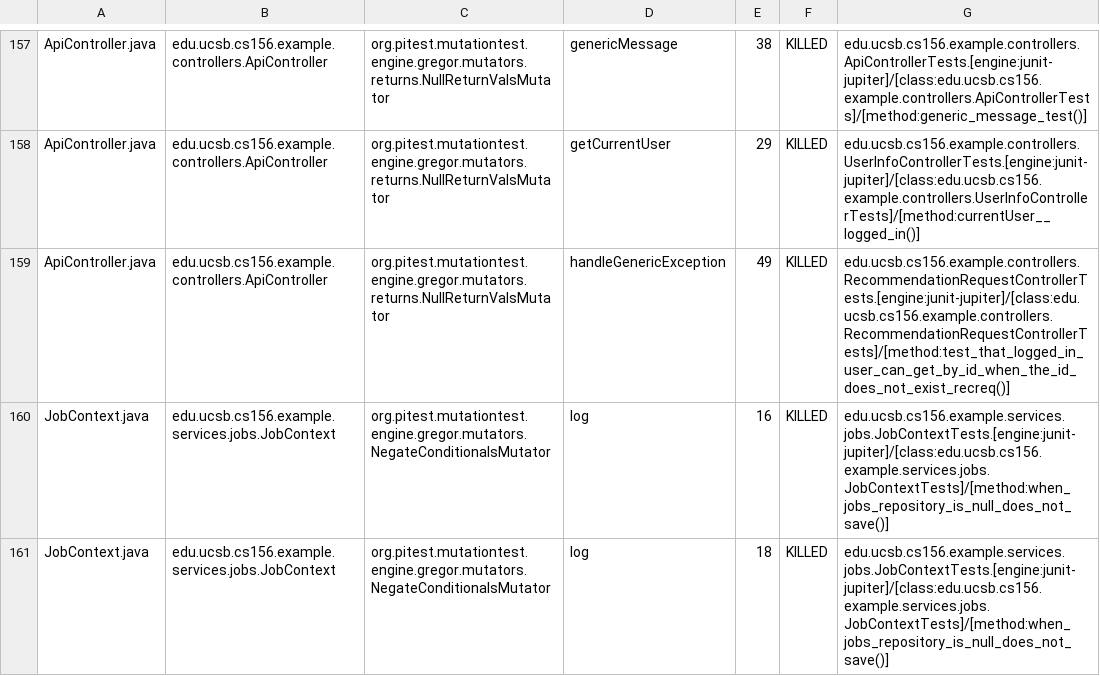
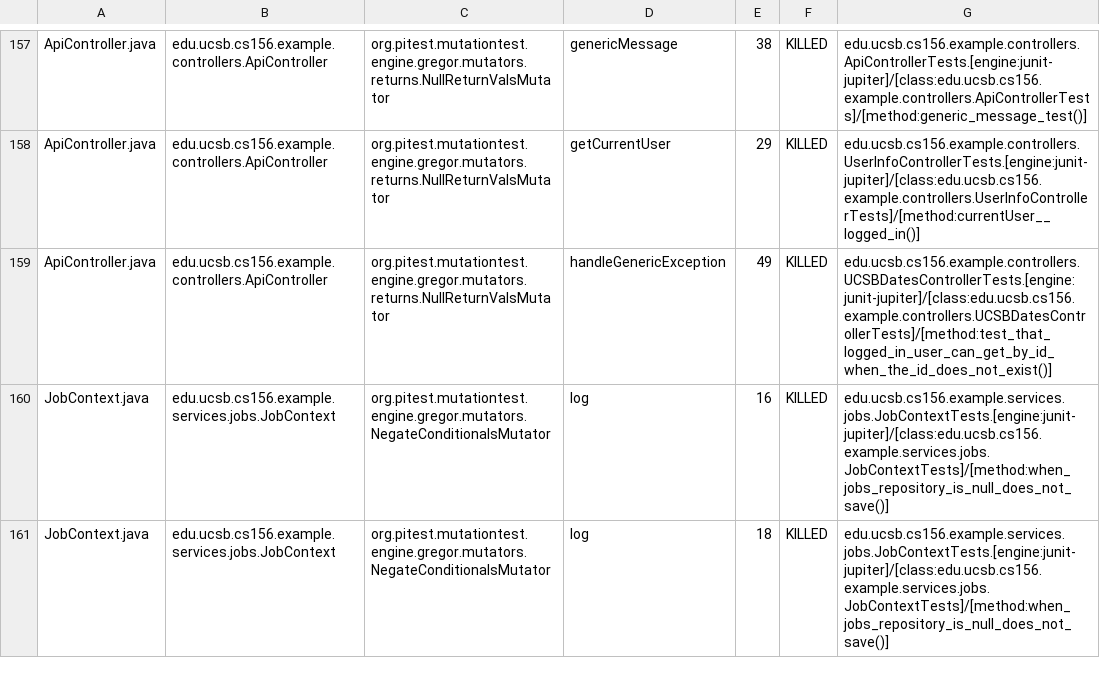
Before and after one commit to ucsb-cs156-s25/team01-s25-14, a CSV file: prs/65/pitest/mutations.csv, drawn as a sheet; only a part is shown, gaps mark what is left out.

Commit message:
Deploying to gh-pages from @ ucsb-cs156-s25/team01-s25-14@12fdf08a3f0429706fa60c764d77391d30b86387 🚀

```diff
--- a/prs/65/pitest/mutations.csv
+++ b/prs/65/pitest/mutations.csv
@@ -158,3 +158,3 @@ ApiController.java,edu.ucsb.cs156.example.controllers.ApiController,org.pitest.m
 ApiController.java,edu.ucsb.cs156.example.controllers.ApiController,org.pitest.mutationtest.engine.gregor.mutators.returns.NullReturnValsMutator,getCurrentUser,29,KILLED,edu.ucsb.cs156.example.controllers.UserInfoControllerTests.[engine:junit-jupiter]/[class:edu.ucsb.cs156.example.controllers.UserInfoControllerTests]/[method:currentUser__logged_in()]
-ApiController.java,edu.ucsb.cs156.example.controllers.ApiController,org.pitest.mutationtest.engine.gregor.mutators.returns.NullReturnValsMutator,handleGenericException,49,KILLED,edu.ucsb.cs156.example.controllers.RecommendationRequestControllerTests.[engine:junit-jupiter]/[class:edu.ucsb.cs156.example.controllers.RecommendationRequestControllerTests]/[method:test_that_logged_in_user_can_get_by_id_when_the_id_does_not_exist_recreq()]
+ApiController.java,edu.ucsb.cs156.example.controllers.ApiController,org.pitest.mutationtest.engine.gregor.mutators.returns.NullReturnValsMutator,handleGenericException,49,KILLED,edu.ucsb.cs156.example.controllers.UCSBDatesControllerTests.[engine:junit-jupiter]/[class:edu.ucsb.cs156.example.controllers.UCSBDatesControllerTests]/[method:test_that_logged_in_user_can_get_by_id_when_the_id_does_not_exist()]
 JobContext.java,edu.ucsb.cs156.example.services.jobs.JobContext,org.pitest.mutationtest.engine.gregor.mutators.NegateConditionalsMutator,log,16,KILLED,edu.ucsb.cs156.example.services.jobs.JobContextTests.[engine:junit-jupiter]/[class:edu.ucsb.cs156.example.services.jobs.JobContextTests]/[method:when_jobs_repository_is_null_does_not_save()]
```
Also changed, not shown: 20 other files.
